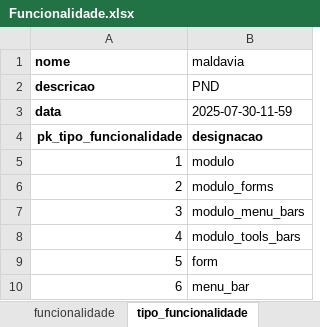
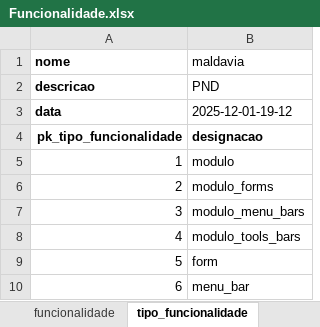
Before and after one commit to Cristiano-Losengo/PF1, an Excel workbook: Funcionalidade.xlsx, sheet tipo_funcionalidade, drawn as a sheet; only a part is shown; values as stored, in another font and other column widths than the file's, no borders; the diff names each change by its address in the sheet, - before the commit and + after, or states it on an @@ line.

```diff
--- a/Funcionalidade.xlsx (sheet tipo_funcionalidade)
+++ b/Funcionalidade.xlsx (sheet tipo_funcionalidade)
-B3 (maldavia): 2025-07-30-11-59
+B3 (maldavia): 2025-12-01-19-12
```
Also changed, not shown: sheet funcionalidade, 8 other files.
